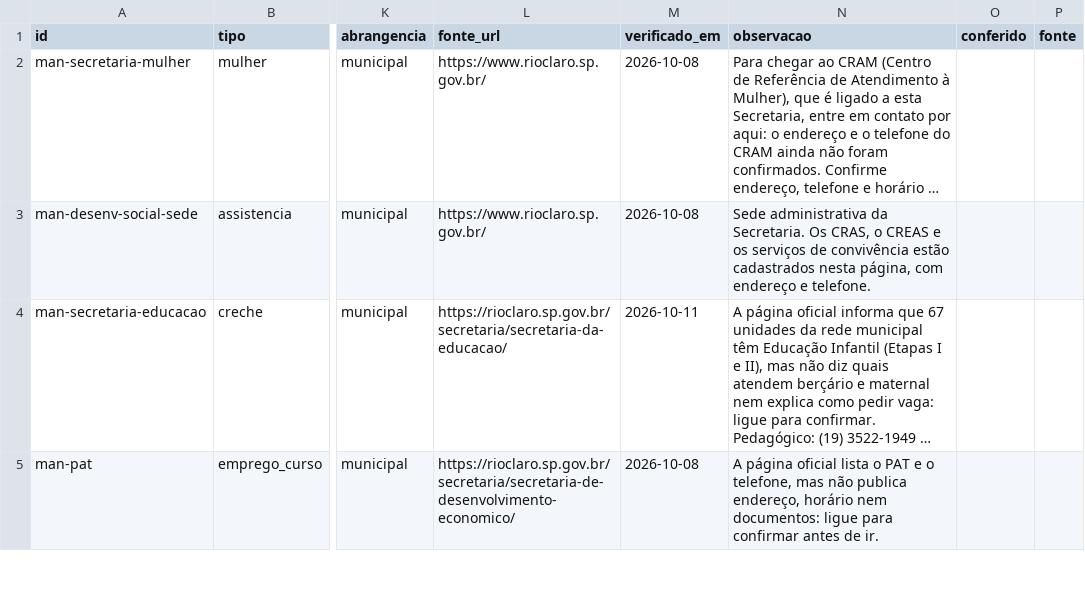
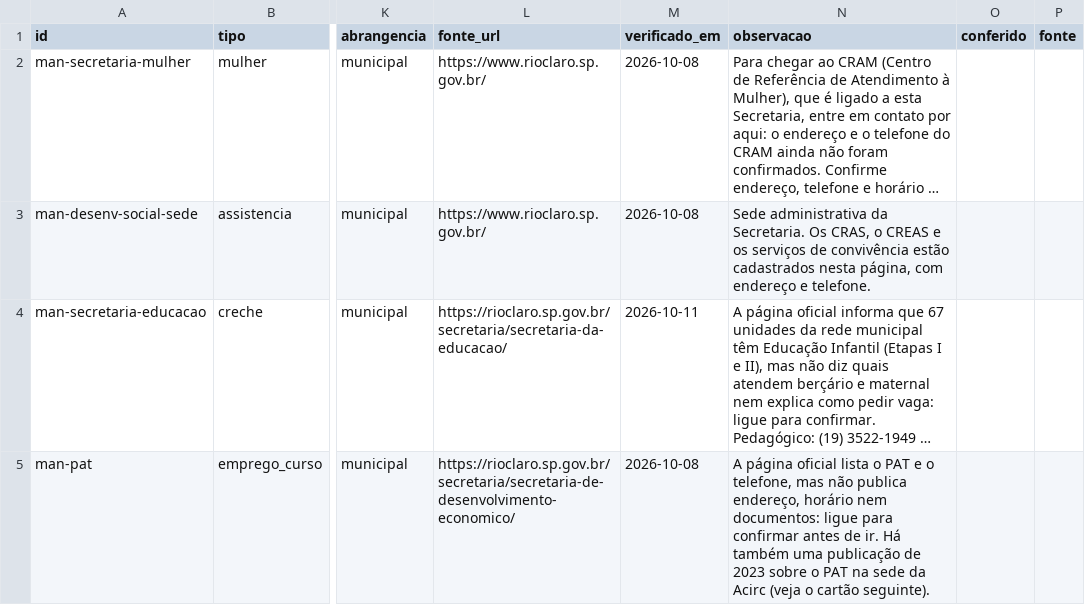
Before and after one commit to vladimirsejas/MISM3, a CSV file: catalogo/servicos_manuais.csv, drawn as a sheet; only a part is shown, gaps mark what is left out; long unchanged cells end in …; the diff covers the shown part only; the diff names each change by its address in the sheet, - before the commit and + after, or states it on an @@ line.

```diff
--- a/catalogo/servicos_manuais.csv
+++ b/catalogo/servicos_manuais.csv
-N5 (observacao): …de ir.
+N5 (observacao): …de ir. Há também uma publicação de 2023 sobre o PAT na sede da Acirc (veja o cartão seguinte).
```
Also changed, not shown: 1 added row elsewhere in this file, 6 other files.
